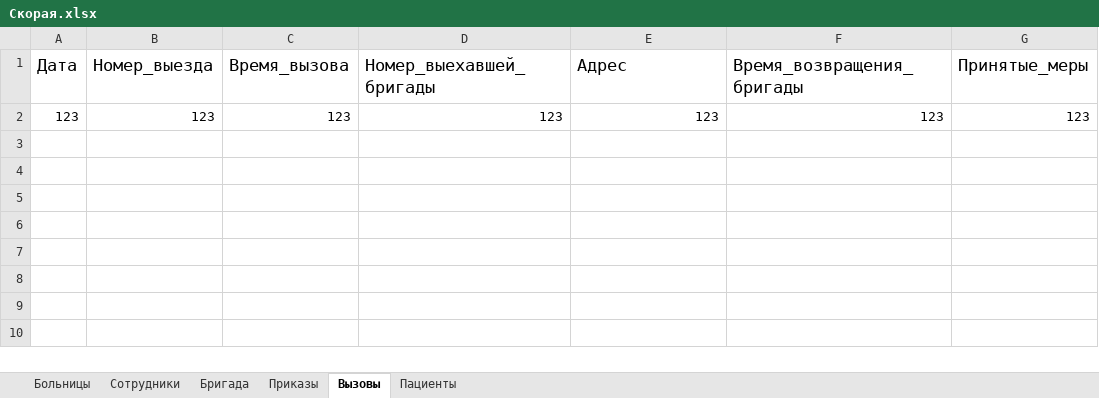
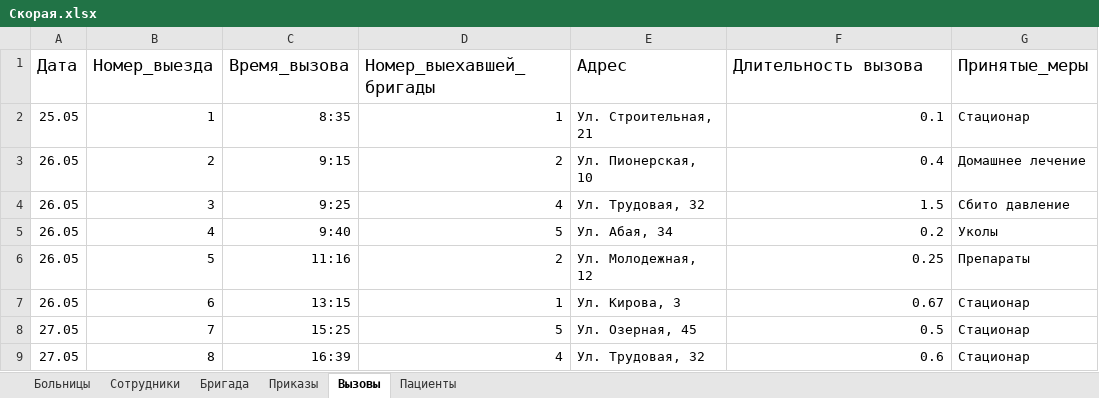
Before and after one commit to Traiverz/project_number_2_group_4, an Excel workbook: Скорая.xlsx, sheet Вызовы, drawn as a sheet; values as stored, in another font and other column widths than the file's, no borders; removed rows and columns are numbered as before the commit, all else as after; the diff names each change by its address in the sheet, - before the commit and + after, or states it on an @@ line.

```diff
--- a/Скорая.xlsx (sheet Вызовы)
+++ b/Скорая.xlsx (sheet Вызовы)
-F1: Время_возвращения_бригады
+F1: Длительность вызова
-row 2: 123 | 123 | 123 | 123 | 123 | 123 | 123
+row 2: 25.05 | 1 | 8:35 | 1 | Ул. Строительная, 21 | 0.1 | Стационар
+row 3: 26.05 | 2 | 9:15 | 2 | Ул. Пионерская, 10 | 0.4 | Домашнее лечение
+row 4: 26.05 | 3 | 9:25 | 4 | Ул. Трудовая, 32 | 1.5 | Сбито давление
+row 5: 26.05 | 4 | 9:40 | 5 | Ул. Абая, 34 | 0.2 | Уколы
+row 6: 26.05 | 5 | 11:16 | 2 | Ул. Молодежная, 12 | 0.25 | Препараты
+row 7: 26.05 | 6 | 13:15 | 1 | Ул. Кирова, 3 | 0.67 | Стационар
+row 8: 27.05 | 7 | 15:25 | 5 | Ул. Озерная, 45 | 0.5 | Стационар
+row 9: 27.05 | 8 | 16:39 | 4 | Ул. Трудовая, 32 | 0.6 | Стационар
```
Also changed, not shown: sheet Сотрудники, sheet Бригада, sheet Больницы, sheet Пациенты, sheet Приказы, 7 other files.
